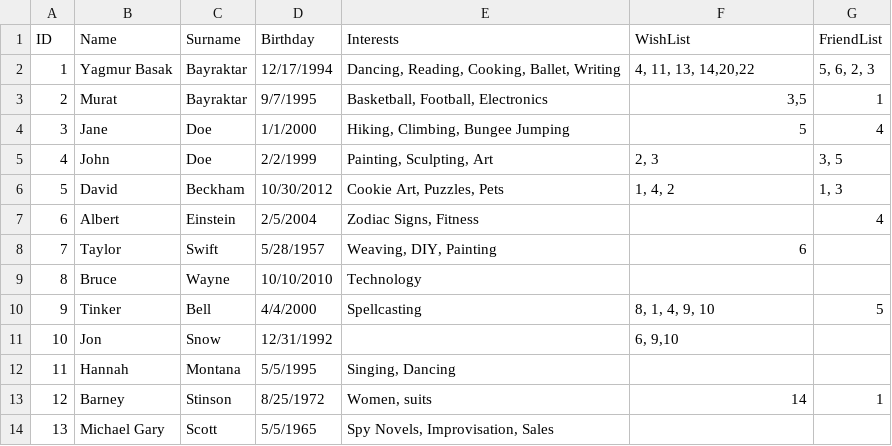
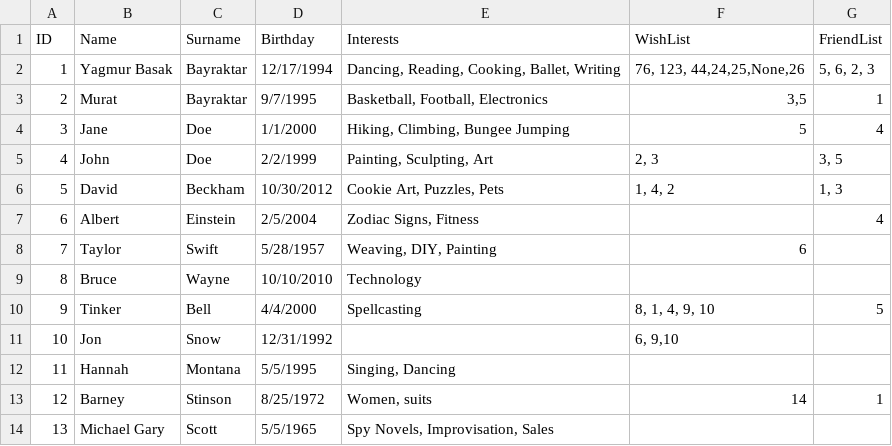
Before and after one commit to landog893/Gifter-2, a CSV file: data/people_data-copy.csv, drawn as a sheet.

```diff
--- a/data/people_data-copy.csv
+++ b/data/people_data-copy.csv
@@ -1,3 +1,3 @@
 ID,Name,Surname,Birthday,Interests,WishList,FriendList
-1,Yagmur Basak,Bayraktar,12/17/1994,"Dancing, Reading, Cooking, Ballet, Writing","4, 11, 13, 14,20,22"," 5, 6, 2, 3"
+1,Yagmur Basak,Bayraktar,12/17/1994,"Dancing, Reading, Cooking, Ballet, Writing","76, 123, 44,24,25,None,26"," 5, 6, 2, 3"
 2,Murat,Bayraktar,9/7/1995,"Basketball, Football, Electronics","3,5",1
```
Also changed, not shown: 3 other files.
